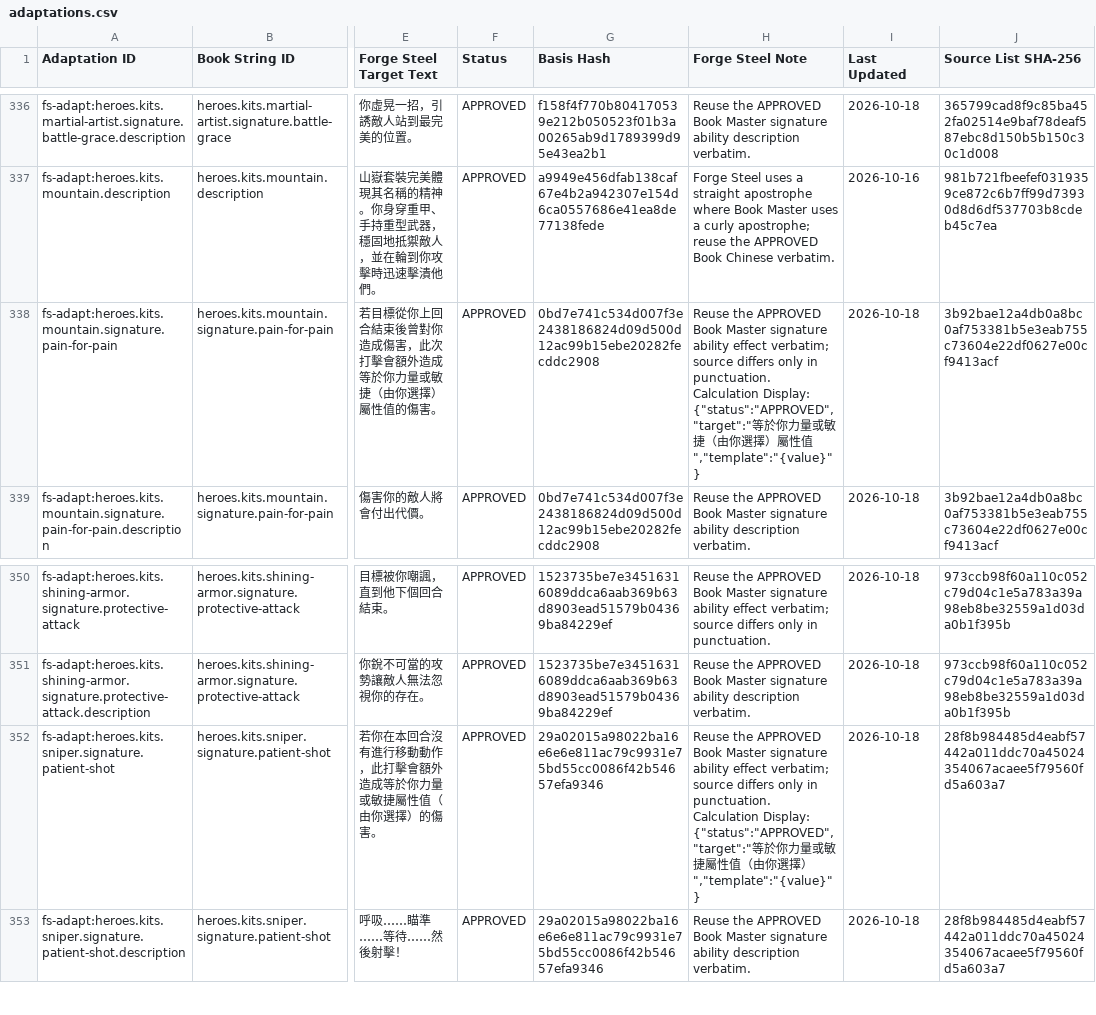
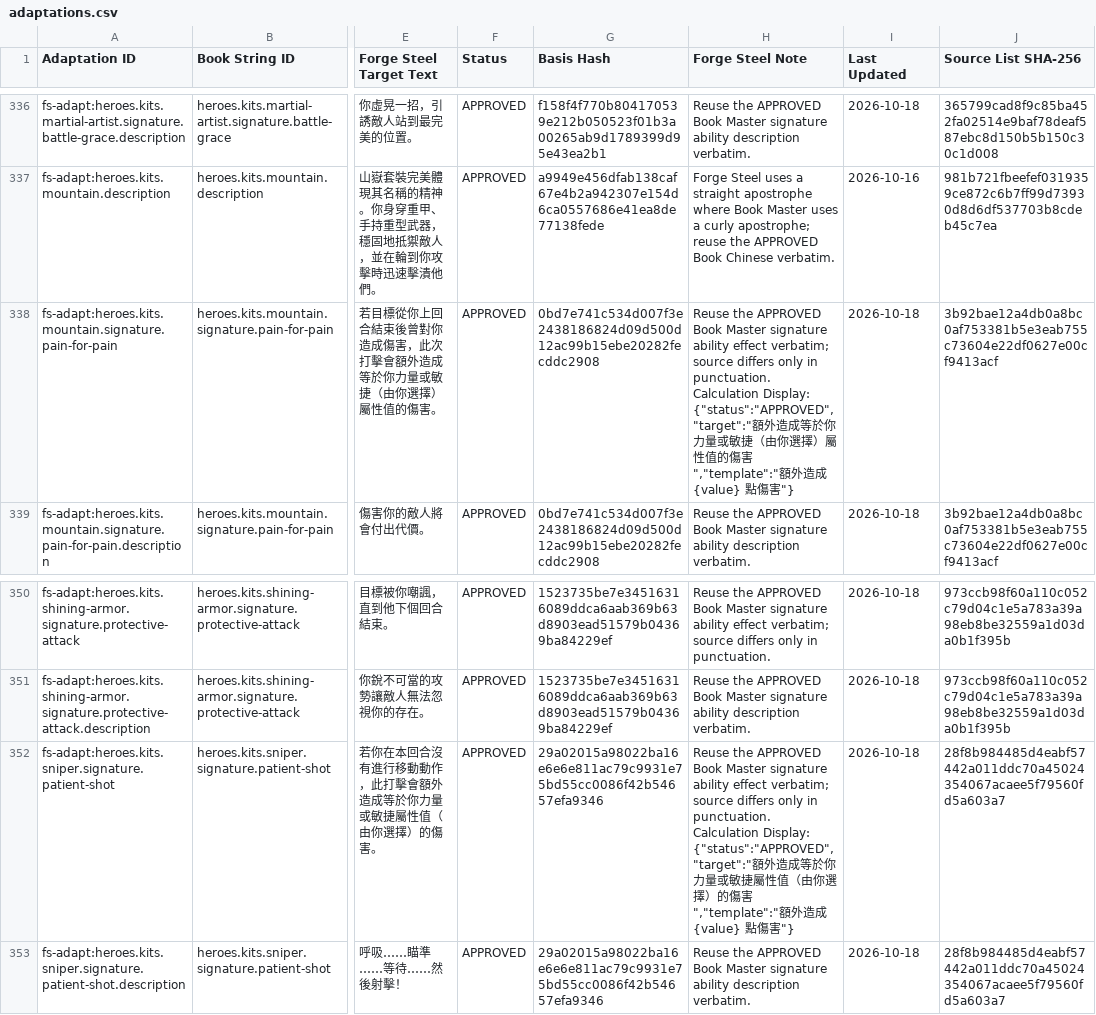
Before and after one commit to boyiad2110/forgesteel-zh-tw, a CSV file: l10n/sheet-snapshot/adaptations.csv, drawn as a sheet; only a part is shown, gaps mark what is left out; the diff names each change by its address in the sheet, - before the commit and + after, or states it on an @@ line.

```diff
--- a/l10n/sheet-snapshot/adaptations.csv
+++ b/l10n/sheet-snapshot/adaptations.csv
-H338 (Forge Steel Note): …Display: {"status":"APPROVED","target":"等於你力量或敏捷（由你選擇）屬性值","template":"{value}"}
+H338 (Forge Steel Note): …Display: {"status":"APPROVED","target":"額外造成等於你力量或敏捷（由你選擇）屬性值的傷害","template":"額外造成 {value} 點傷害"}
-H352 (Forge Steel Note): …Display: {"status":"APPROVED","target":"等於你力量或敏捷屬性值（由你選擇）","template":"{value}"}
+H352 (Forge Steel Note): …Display: {"status":"APPROVED","target":"額外造成等於你力量或敏捷屬性值（由你選擇）的傷害","template":"額外造成 {value} 點傷害"}
```
Also changed, not shown: 7 other files.
